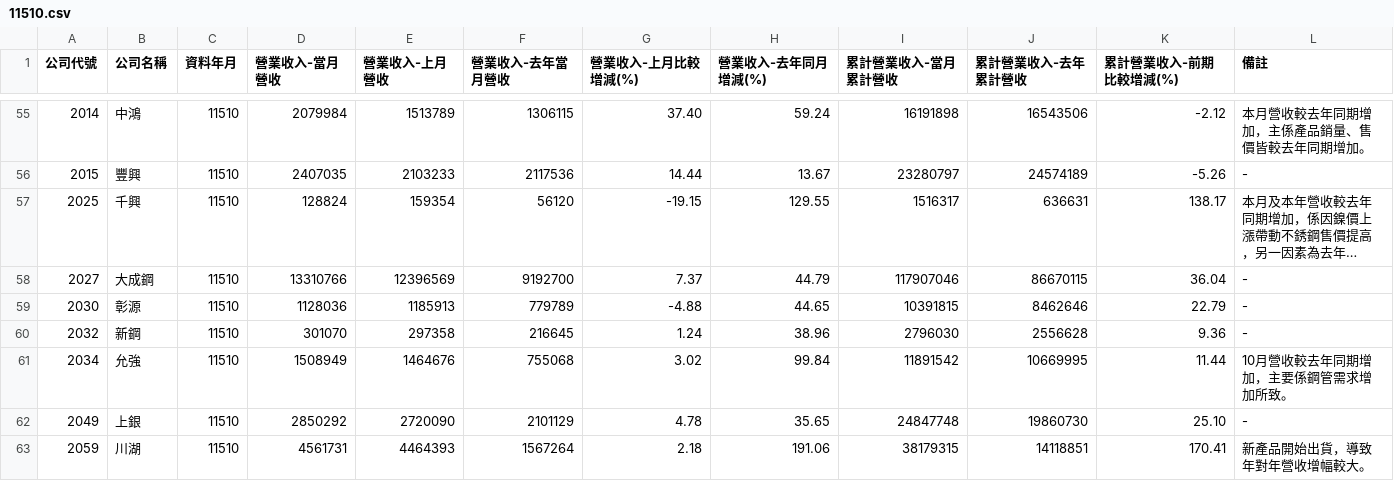
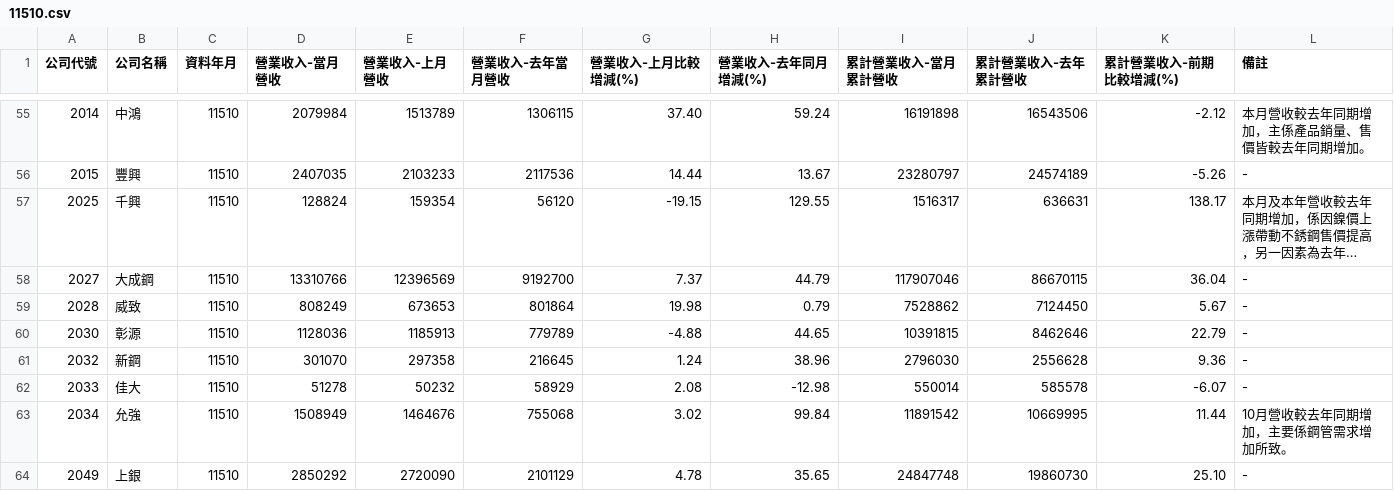
Before and after one commit to metallicatw/tw-six-metrics, a CSV file: data/market/twse_revenue_early/11510.csv, drawn as a sheet; only a part is shown, gaps mark what is left out; the shorter side is filled out with more unchanged rows; long unchanged cells end in ….

```diff
--- a/data/market/twse_revenue_early/11510.csv
+++ b/data/market/twse_revenue_early/11510.csv
@@ -58,4 +58,6 @@
 2027,大成鋼,11510,13310766,12396569,9192700,7.37,44.79,117907046,86670115,36.04,-
+2028,威致,11510,808249,673653,801864,19.98,0.79,7528862,7124450,5.67,-
 2030,彰源,11510,1128036,1185913,779789,-4.88,44.65,10391815,8462646,22.79,-
 2032,新鋼,11510,301070,297358,216645,1.24,38.96,2796030,2556628,9.36,-
+2033,佳大,11510,51278,50232,58929,2.08,-12.98,550014,585578,-6.07,-
 2034,允強,11510,1508949,1464676,755068,3.02,99.84,11891542,10669995,11.44,10月營收較去年同期增加，主要係鋼管需求增加所致。
```
Also changed, not shown: data/market/tpex_revenue_early/11510.csv, 4 other files.
